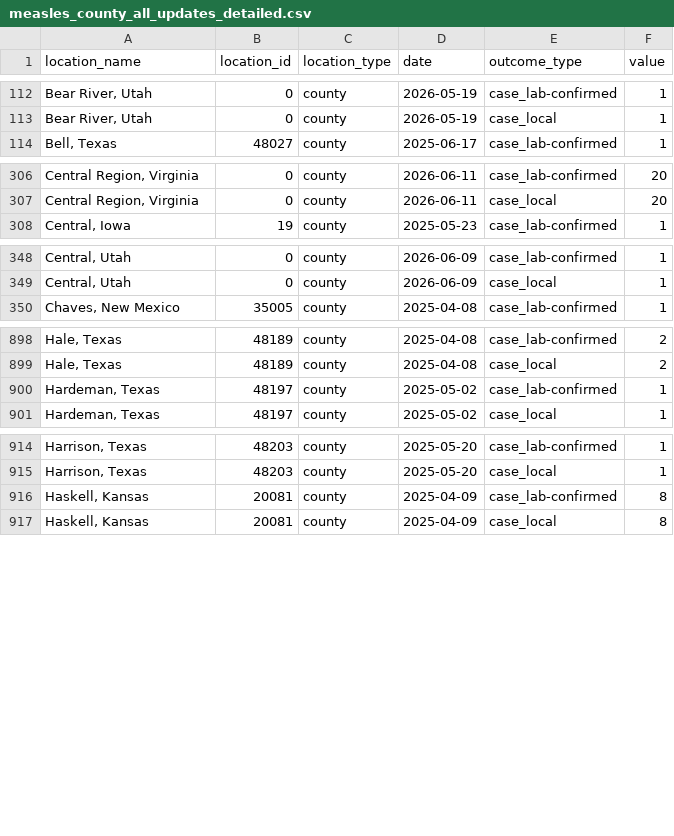
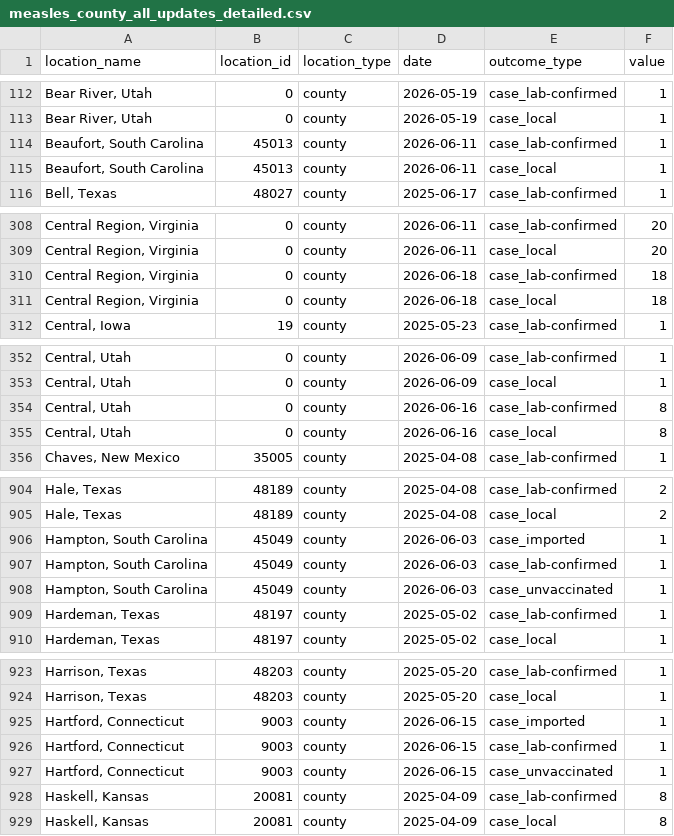
Before and after one commit to CSSEGISandData/measles_data, a CSV file: measles_county_all_updates_detailed.csv, drawn as a sheet; only a part is shown, gaps mark what is left out; the diff covers the shown part only.

```diff
--- a/measles_county_all_updates_detailed.csv
+++ b/measles_county_all_updates_detailed.csv
@@ -113,2 +113,4 @@ location_name,location_id,location_type,date,outcome_type,value
 "Bear River, Utah",0,county,2026-05-19,case_local,1
+"Beaufort, South Carolina",45013,county,2026-06-11,case_lab-confirmed,1
+"Beaufort, South Carolina",45013,county,2026-06-11,case_local,1
 "Bell, Texas",48027,county,2025-06-17,case_lab-confirmed,1
@@ -307,2 +309,4 @@ location_name,location_id,location_type,date,outcome_type,value
 "Central Region, Virginia",0,county,2026-06-11,case_local,20
+"Central Region, Virginia",0,county,2026-06-18,case_lab-confirmed,18
+"Central Region, Virginia",0,county,2026-06-18,case_local,18
 "Central, Iowa",19,county,2025-05-23,case_lab-confirmed,1
@@ -349,2 +353,4 @@ location_name,location_id,location_type,date,outcome_type,value
 "Central, Utah",0,county,2026-06-09,case_local,1
+"Central, Utah",0,county,2026-06-16,case_lab-confirmed,8
+"Central, Utah",0,county,2026-06-16,case_local,8
 "Chaves, New Mexico",35005,county,2025-04-08,case_lab-confirmed,1
@@ -899,2 +905,5 @@ location_name,location_id,location_type,date,outcome_type,value
 "Hale, Texas",48189,county,2025-04-08,case_local,2
+"Hampton, South Carolina",45049,county,2026-06-03,case_imported,1
+"Hampton, South Carolina",45049,county,2026-06-03,case_lab-confirmed,1
+"Hampton, South Carolina",45049,county,2026-06-03,case_unvaccinated,1
 "Hardeman, Texas",48197,county,2025-05-02,case_lab-confirmed,1
@@ -915,2 +924,5 @@ location_name,location_id,location_type,date,outcome_type,value
 "Harrison, Texas",48203,county,2025-05-20,case_local,1
+"Hartford, Connecticut",9003,county,2026-06-15,case_imported,1
+"Hartford, Connecticut",9003,county,2026-06-15,case_lab-confirmed,1
+"Hartford, Connecticut",9003,county,2026-06-15,case_unvaccinated,1
 "Haskell, Kansas",20081,county,2025-04-09,case_lab-confirmed,8
```
Also changed, not shown: 6 added rows elsewhere in this file, Top_states_time_series.csv, data_sources_by_state.csv, 1 other file.
